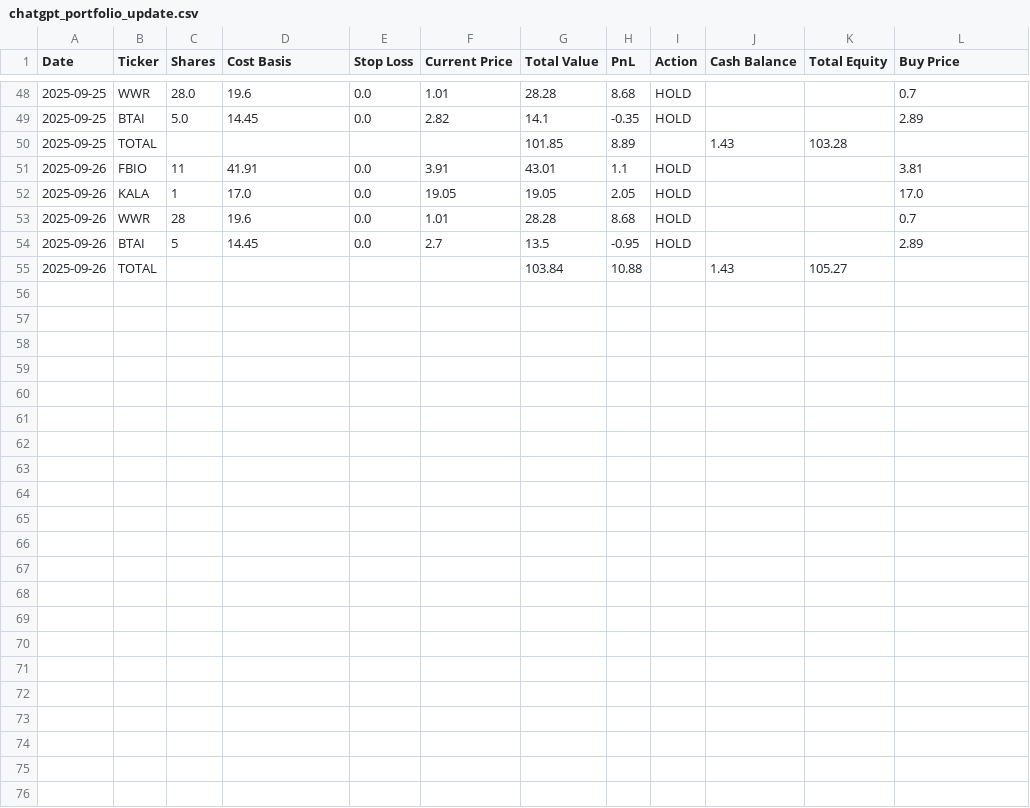
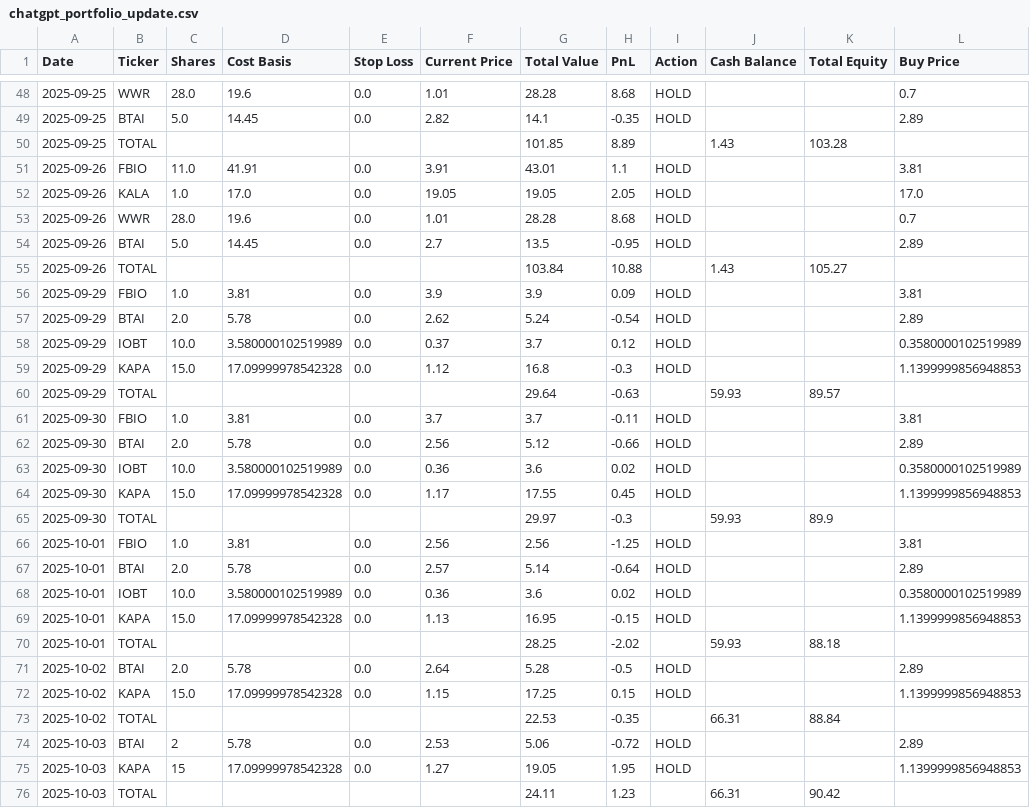
Before and after one commit to mintyPT/ChatGPT-Micro-Cap-Experiment, a CSV file: data/chatgpt_portfolio_update.csv, drawn as a sheet; only a part is shown, gaps mark what is left out.

```diff
--- a/data/chatgpt_portfolio_update.csv
+++ b/data/chatgpt_portfolio_update.csv
@@ -50,6 +50,27 @@ Date,Ticker,Shares,Cost Basis,Stop Loss,Current Price,Total Value,PnL,Action,Cas
 2025-09-25,TOTAL,,,,,101.85,8.89,,1.43,103.28,
-2025-09-26,FBIO,11,41.91,0.0,3.91,43.01,1.1,HOLD,,,3.81
-2025-09-26,KALA,1,17.0,0.0,19.05,19.05,2.05,HOLD,,,17.0
-2025-09-26,WWR,28,19.6,0.0,1.01,28.28,8.68,HOLD,,,0.7
-2025-09-26,BTAI,5,14.45,0.0,2.7,13.5,-0.95,HOLD,,,2.89
+2025-09-26,FBIO,11.0,41.91,0.0,3.91,43.01,1.1,HOLD,,,3.81
+2025-09-26,KALA,1.0,17.0,0.0,19.05,19.05,2.05,HOLD,,,17.0
+2025-09-26,WWR,28.0,19.6,0.0,1.01,28.28,8.68,HOLD,,,0.7
+2025-09-26,BTAI,5.0,14.45,0.0,2.7,13.5,-0.95,HOLD,,,2.89
 2025-09-26,TOTAL,,,,,103.84,10.88,,1.43,105.27,
+2025-09-29,FBIO,1.0,3.81,0.0,3.9,3.9,0.09,HOLD,,,3.81
+2025-09-29,BTAI,2.0,5.78,0.0,2.62,5.24,-0.54,HOLD,,,2.89
+2025-09-29,IOBT,10.0,3.580000102519989,0.0,0.37,3.7,0.12,HOLD,,,0.3580000102519989
+2025-09-29,KAPA,15.0,17.09999978542328,0.0,1.12,16.8,-0.3,HOLD,,,1.1399999856948853
+2025-09-29,TOTAL,,,,,29.64,-0.63,,59.93,89.57,
+2025-09-30,FBIO,1.0,3.81,0.0,3.7,3.7,-0.11,HOLD,,,3.81
+2025-09-30,BTAI,2.0,5.78,0.0,2.56,5.12,-0.66,HOLD,,,2.89
+2025-09-30,IOBT,10.0,3.580000102519989,0.0,0.36,3.6,0.02,HOLD,,,0.3580000102519989
+2025-09-30,KAPA,15.0,17.09999978542328,0.0,1.17,17.55,0.45,HOLD,,,1.1399999856948853
+2025-09-30,TOTAL,,,,,29.97,-0.3,,59.93,89.9,
+2025-10-01,FBIO,1.0,3.81,0.0,2.56,2.56,-1.25,HOLD,,,3.81
+2025-10-01,BTAI,2.0,5.78,0.0,2.57,5.14,-0.64,HOLD,,,2.89
+2025-10-01,IOBT,10.0,3.580000102519989,0.0,0.36,3.6,0.02,HOLD,,,0.3580000102519989
+2025-10-01,KAPA,15.0,17.09999978542328,0.0,1.13,16.95,-0.15,HOLD,,,1.1399999856948853
+2025-10-01,TOTAL,,,,,28.25,-2.02,,59.93,88.18,
+2025-10-02,BTAI,2.0,5.78,0.0,2.64,5.28,-0.5,HOLD,,,2.89
+2025-10-02,KAPA,15.0,17.09999978542328,0.0,1.15,17.25,0.15,HOLD,,,1.1399999856948853
+2025-10-02,TOTAL,,,,,22.53,-0.35,,66.31,88.84,
+2025-10-03,BTAI,2,5.78,0.0,2.53,5.06,-0.72,HOLD,,,2.89
+2025-10-03,KAPA,15,17.09999978542328,0.0,1.27,19.05,1.95,HOLD,,,1.1399999856948853
+2025-10-03,TOTAL,,,,,24.11,1.23,,66.31,90.42,
```
Also changed, not shown: data/chatgpt_trade_log.csv.
